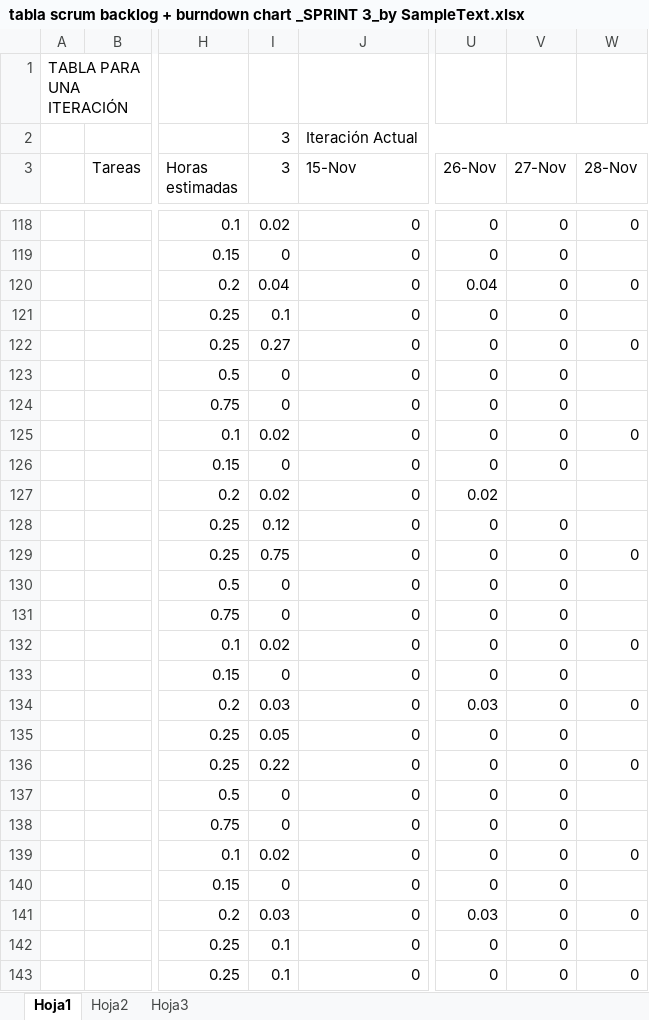
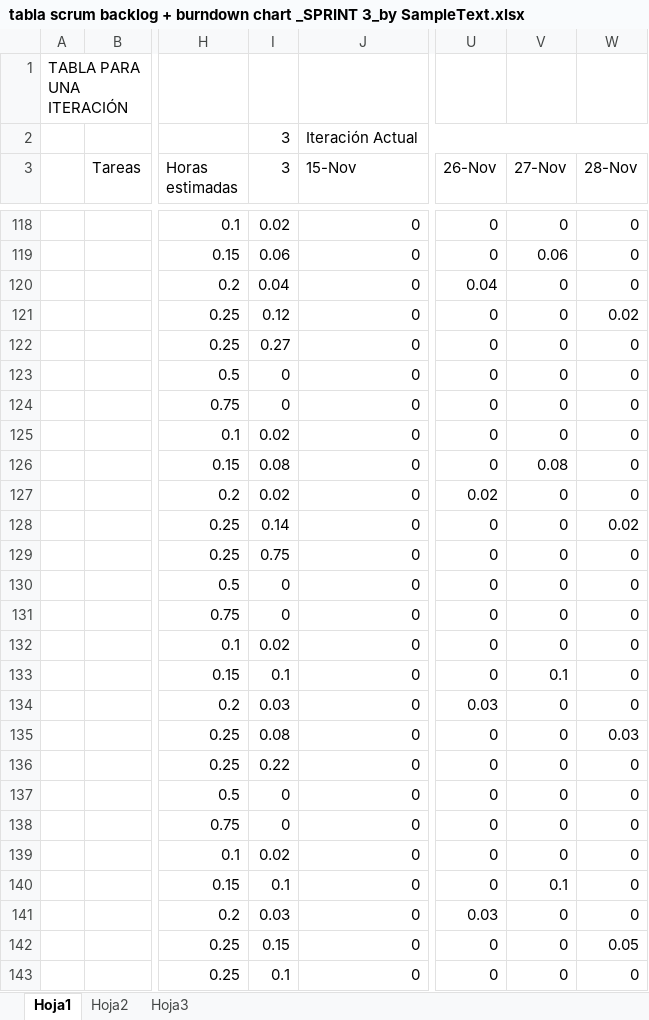
Before and after one commit to devildrake/MAP_LegendOfRadev, an Excel workbook: tabla scrum backlog + burndown chart _SPRINT 3_by SampleText.xlsx, sheet Hoja1, drawn as a sheet; only a part is shown, gaps mark what is left out; values as stored, in another font and other column widths than the file's, no cell formats; charts and pictures not drawn; the diff covers the shown part only; the diff names each change by its address in the sheet, - before the commit and + after, or states it on an @@ line.

```diff
--- a/tabla scrum backlog + burndown chart _SPRINT 3_by SampleText.xlsx (sheet Hoja1)
+++ b/tabla scrum backlog + burndown chart _SPRINT 3_by SampleText.xlsx (sheet Hoja1)
-I119 (3): 0
+I119 (3): 0.06
-V119 (27-Nov): 0
+V119 (27-Nov): 0.06
-W119 (28-Nov): (empty)
+W119 (28-Nov): 0
-I121 (3): 0.1
+I121 (3): 0.12
-W121 (28-Nov): (empty)
+W121 (28-Nov): 0.02
-W123:W124 (28-Nov): (empty)
+W123:W124 (28-Nov): 0
-I126 (3): 0
+I126 (3): 0.08
-V126 (27-Nov): 0
+V126 (27-Nov): 0.08
-W126:W127 (28-Nov): (empty)
+W126:W127 (28-Nov): 0
-V127 (27-Nov): (empty)
+V127 (27-Nov): 0
-I128 (3): 0.12
+I128 (3): 0.14
-W128 (28-Nov): (empty)
+W128 (28-Nov): 0.02
-W130:W131 (28-Nov): (empty)
+W130:W131 (28-Nov): 0
-I133 (3): 0
+I133 (3): 0.1
-V133 (27-Nov): 0
+V133 (27-Nov): 0.1
-W133 (28-Nov): (empty)
+W133 (28-Nov): 0
-I135 (3): 0.05
+I135 (3): 0.08
-W135 (28-Nov): (empty)
+W135 (28-Nov): 0.03
-W137:W138 (28-Nov): (empty)
+W137:W138 (28-Nov): 0
-I140 (3): 0
+I140 (3): 0.1
-V140 (27-Nov): 0
+V140 (27-Nov): 0.1
-W140 (28-Nov): (empty)
+W140 (28-Nov): 0
-I142 (3): 0.1
+I142 (3): 0.15
-W142 (28-Nov): (empty)
+W142 (28-Nov): 0.05
```
Also changed, not shown: 108 edited cells elsewhere in this sheet, cell formats, charts or pictures.
